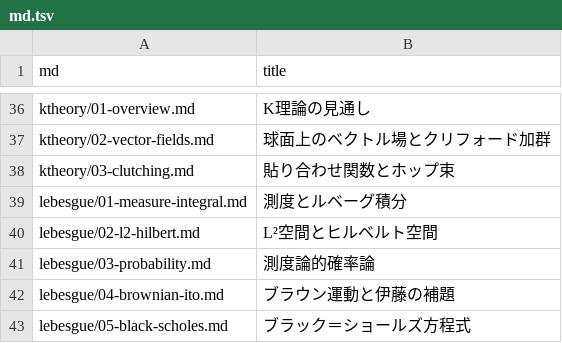
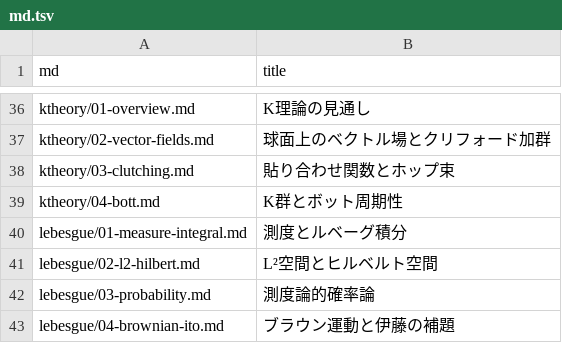
Before and after one commit to 7shi/hypercomplex, a TSV file: md.tsv, drawn as a sheet; only a part is shown, gaps mark what is left out; the shorter side is filled out with more unchanged rows; the diff names each change by its address in the sheet, - before the commit and + after, or states it on an @@ line.

```diff
--- a/md.tsv
+++ b/md.tsv
+row 39: ktheory/04-bott.md | K群とボット周期性
```
Also changed, not shown: articles.tsv, 8 other files.
